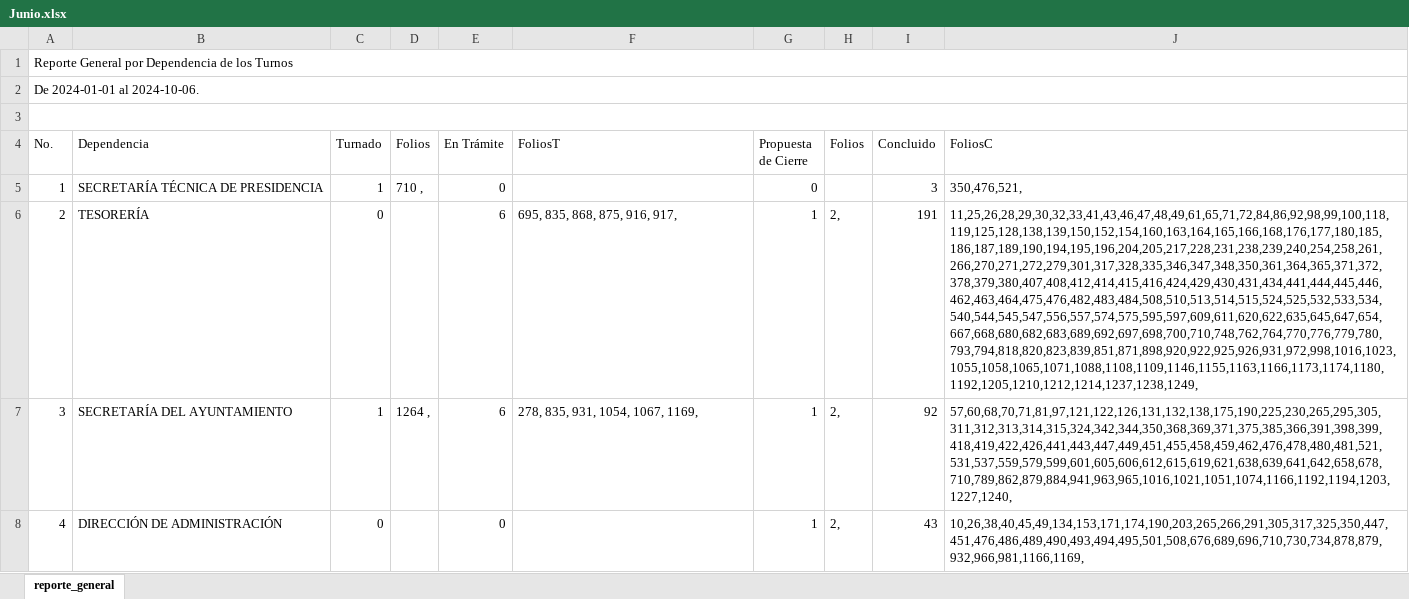
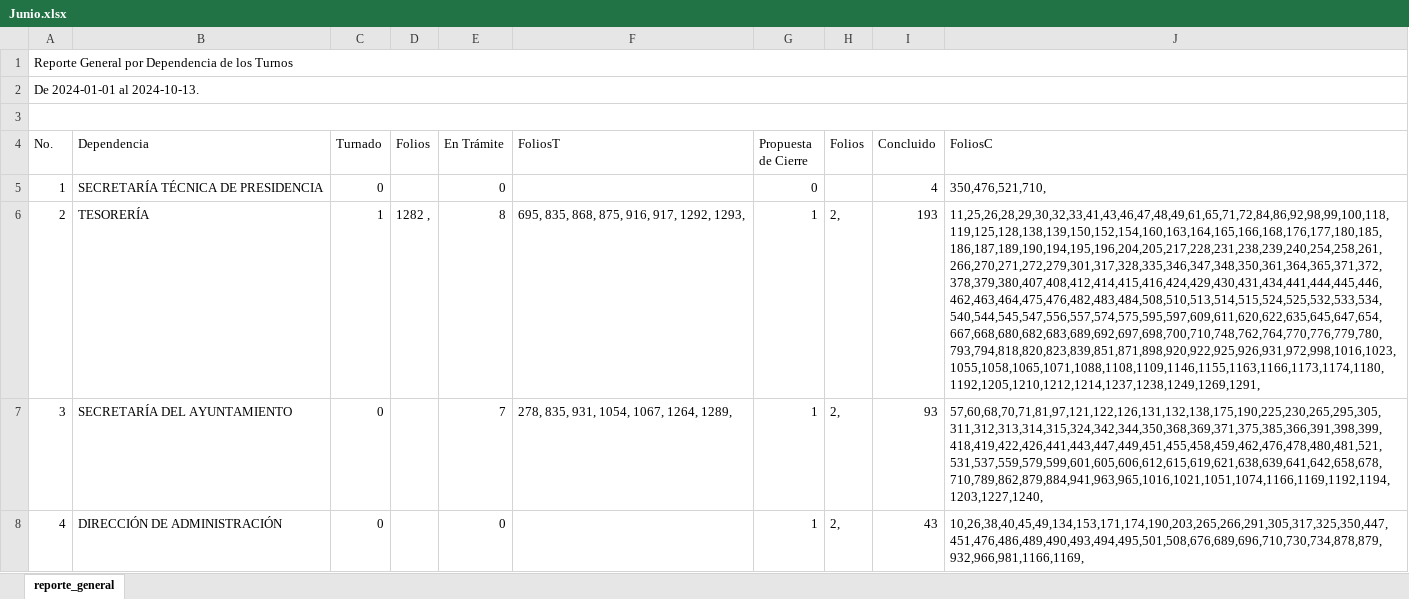
Before and after one commit to DimitryGarces/President-Cliente, an Excel workbook: py/Junio.xlsx, sheet reporte_general, drawn as a sheet; only a part is shown; values as stored, in another font and other column widths than the file's, no cell formats; the diff covers the shown part only; the diff names each change by its address in the sheet, - before the commit and + after, or states it on an @@ line.

```diff
--- a/py/Junio.xlsx (sheet reporte_general)
+++ b/py/Junio.xlsx (sheet reporte_general)
-A2 (No.): De 2024-01-01 al 2024-10-06.
+A2 (No.): De 2024-01-01 al 2024-10-13.
-C5 (Turnado): 1
+C5 (Turnado): 0
-D5 (Folios): 710 ,
+D5 (Folios): (empty)
-I5 (Concluido): 3
+I5 (Concluido): 4
-J5 (FoliosC): 350,476,521,
+J5 (FoliosC): 350,476,521,710,
-C6 (Turnado): 0
+C6 (Turnado): 1
-D6 (Folios): (empty)
+D6 (Folios): 1282 ,
-E6 (En Trámite): 6
+E6 (En Trámite): 8
-F6 (FoliosT): 695, 835, 868, 875, 916, 917,
+F6 (FoliosT): 695, 835, 868, 875, 916, 917, 1292, 1293,
-I6 (Concluido): 191
+I6 (Concluido): 193
-J6 (FoliosC): 11,25,26,28,29,30,32,33,41,43,46,47,48,49,61,65,71,72,84,86,92,98,99,100,118,119,125,128,138,139,150,152,154,160,163,164,165,166,168,176,177,180,185,186,187,189,190,194,195,196,204,205,217,228,231,238,239,240,254,258,261,266,270,271,272,279,301,317,328,335,346,347,348,350,361,364,365,371,372,378,379,380,407,408,412,414,415,416,424,429,430,431,434,441,444,445,446,462,463,464,475,476,482,483,484,508,510,513,514,515,524,525,532,533,534,540,544,545,547,556,557,574,575,595,597,609,611,620,622,635,645,647,654,667,668,680,682,683,689,692,697,698,700,710,748,762,764,770,776,779,780,793,794,818,820,823,839,851,871,898,920,922,925,926,931,972,998,1016,1023,1055,1058,1065,1071,1088,1108,1109,1146,1155,1163,1166,1173,1174,1180,1192,1205,1210,1212,1214,1237,1238,1249,
+J6 (FoliosC): 11,25,26,28,29,30,32,33,41,43,46,47,48,49,61,65,71,72,84,86,92,98,99,100,118,119,125,128,138,139,150,152,154,160,163,164,165,166,168,176,177,180,185,186,187,189,190,194,195,196,204,205,217,228,231,238,239,240,254,258,261,266,270,271,272,279,301,317,328,335,346,347,348,350,361,364,365,371,372,378,379,380,407,408,412,414,415,416,424,429,430,431,434,441,444,445,446,462,463,464,475,476,482,483,484,508,510,513,514,515,524,525,532,533,534,540,544,545,547,556,557,574,575,595,597,609,611,620,622,635,645,647,654,667,668,680,682,683,689,692,697,698,700,710,748,762,764,770,776,779,780,793,794,818,820,823,839,851,871,898,920,922,925,926,931,972,998,1016,1023,1055,1058,1065,1071,1088,1108,1109,1146,1155,1163,1166,1173,1174,1180,1192,1205,1210,1212,1214,1237,1238,1249,1269,1291,
-C7 (Turnado): 1
+C7 (Turnado): 0
-D7 (Folios): 1264 ,
+D7 (Folios): (empty)
-E7 (En Trámite): 6
+E7 (En Trámite): 7
-F7 (FoliosT): 278, 835, 931, 1054, 1067, 1169,
+F7 (FoliosT): 278, 835, 931, 1054, 1067, 1264, 1289,
-I7 (Concluido): 92
+I7 (Concluido): 93
-J7 (FoliosC): 57,60,68,70,71,81,97,121,122,126,131,132,138,175,190,225,230,265,295,305,311,312,313,314,315,324,342,344,350,368,369,371,375,385,366,391,398,399,418,419,422,426,441,443,447,449,451,455,458,459,462,476,478,480,481,521,531,537,559,579,599,601,605,606,612,615,619,621,638,639,641,642,658,678,710,789,862,879,884,941,963,965,1016,1021,1051,1074,1166,1192,1194,1203,1227,1240,
+J7 (FoliosC): 57,60,68,70,71,81,97,121,122,126,131,132,138,175,190,225,230,265,295,305,311,312,313,314,315,324,342,344,350,368,369,371,375,385,366,391,398,399,418,419,422,426,441,443,447,449,451,455,458,459,462,476,478,480,481,521,531,537,559,579,599,601,605,606,612,615,619,621,638,639,641,642,658,678,710,789,862,879,884,941,963,965,1016,1021,1051,1074,1166,1169,1192,1194,1203,1227,1240,
```
Also changed, not shown: 1 added row, 1 removed row and 63 edited cells elsewhere in this sheet, cell formats, py/Direcc.xlsx, 6 other files.
